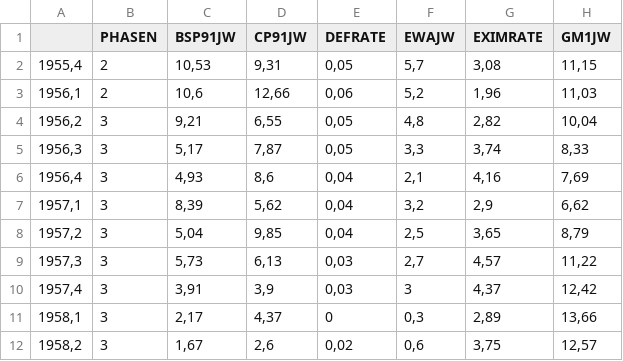
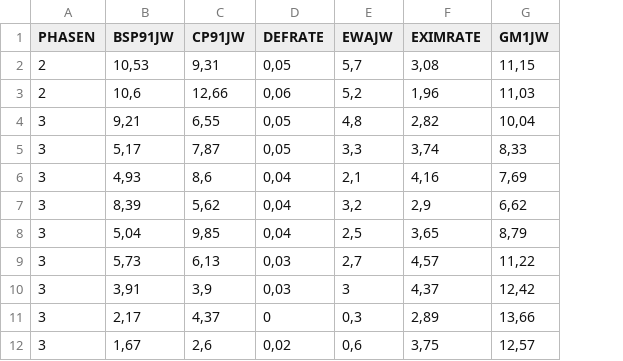
Before and after one commit to luebby/Datenanalyse-mit-R, a CSV file: Daten/B3.csv, drawn as a sheet; only a part is shown; the diff names each change by its address in the sheet, - before the commit and + after, or states it on an @@ line.

```diff
--- a/Daten/B3.csv
+++ b/Daten/B3.csv
-column A, rows 2-12: 1955,4 | 1956,1 | 1956,2 | 1956,3 | 1956,4 | 1957,1 | 1957,2 | 1957,3 | 1957,4 | 1958,1 | 1958,2
```
Also changed, not shown: Daten/Affairs.csv, Daten/titanic_test.csv, 3 other files.
